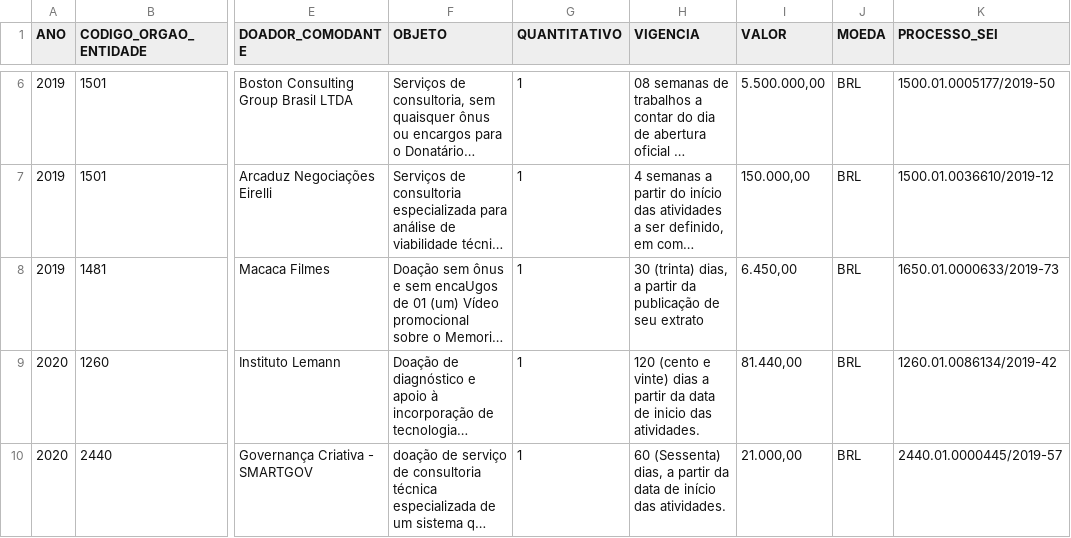
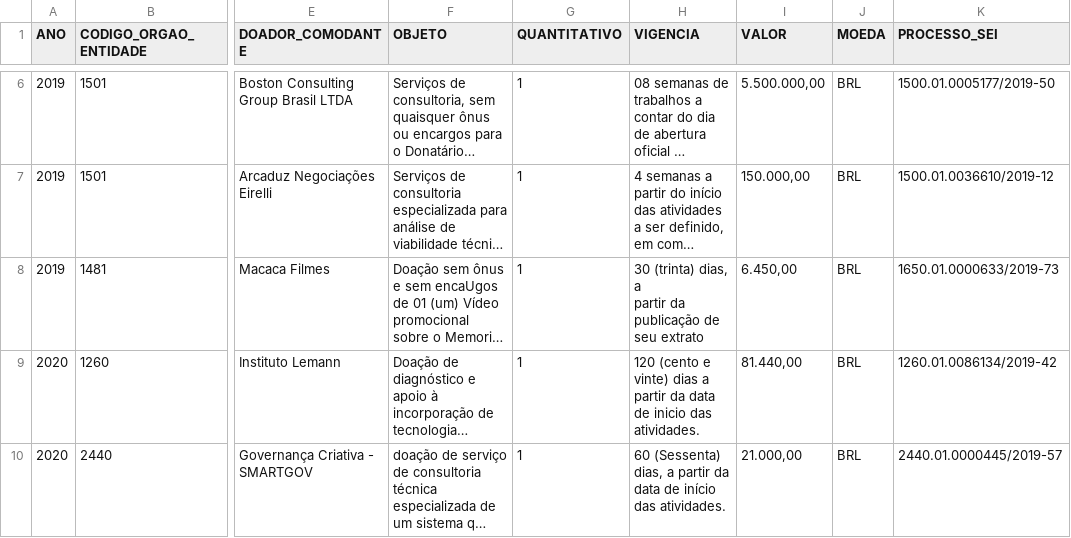
Before and after one commit to dados-mg/doacoes-comodatos-amigo-estado-mg, a CSV file: data/doacoes-comodatos-amigo-estado-mg.csv, drawn as a sheet; only a part is shown, gaps mark what is left out; long unchanged cells end in …; the diff covers the shown part only; the diff names each change by its address in the sheet, - before the commit and + after, or states it on an @@ line.

```diff
--- a/data/doacoes-comodatos-amigo-estado-mg.csv
+++ b/data/doacoes-comodatos-amigo-estado-mg.csv
-H8 (VIGENCIA): …seu extrato
+H8 (VIGENCIA): …seu extrato
```
Also changed, not shown: 1 added row elsewhere in this file, 1 other file.
